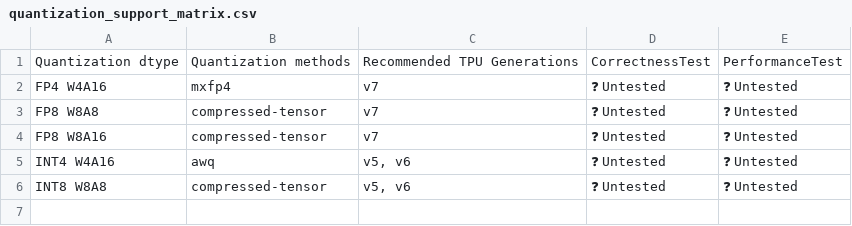
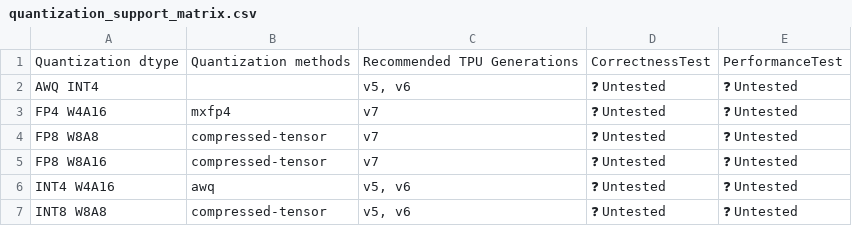
Before and after one commit to inkitori/claude-deepseek-v4, a CSV file: support_matrices/nightly/v7x/flax_nnx/quantization_support_matrix.csv, drawn as a sheet; the diff names each change by its address in the sheet, - before the commit and + after, or states it on an @@ line.

Commit message:
[skip ci] Update nightly support matrices for flax_nnx (v6e/v7x)
Signed-off-by: Buildkite Bot <buildkite-bot@users.noreply.github.com>

```diff
--- a/support_matrices/nightly/v7x/flax_nnx/quantization_support_matrix.csv
+++ b/support_matrices/nightly/v7x/flax_nnx/quantization_support_matrix.csv
+row 2: AWQ INT4 |  | v5, v6 | ❓ Untested | ❓ Untested
```
Also changed, not shown: support_matrices/nightly/v6e/flax_nnx/model_support_matrix.csv, support_matrices/nightly/v7x/flax_nnx/model_support_matrix.csv, 4 other files.
